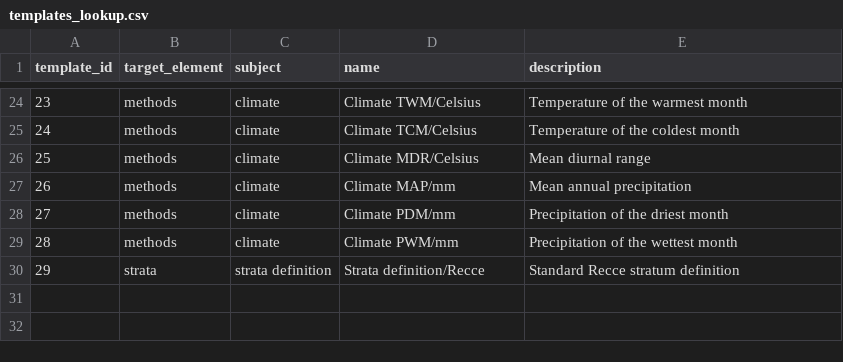
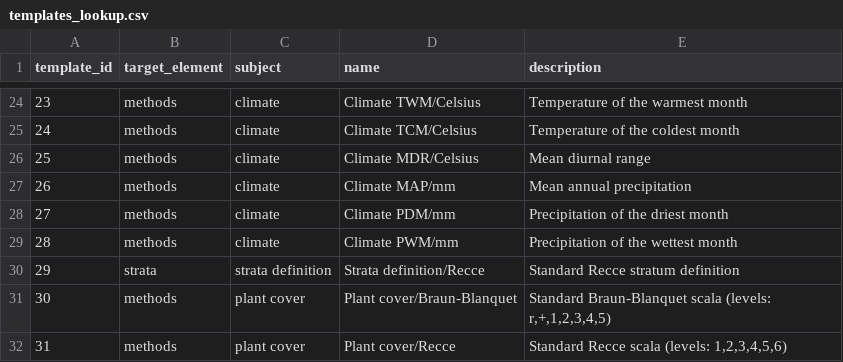
Before and after one commit to iavs-org/VegXshiny, a CSV file: data-raw/templates_lookup.csv, drawn as a sheet; only a part is shown, gaps mark what is left out; the diff names each change by its address in the sheet, - before the commit and + after, or states it on an @@ line.

```diff
--- a/data-raw/templates_lookup.csv
+++ b/data-raw/templates_lookup.csv
+row 31: 30 | methods | plant cover | Plant cover/Braun-Blanquet | Standard Braun-Blanquet scala (levels: r,+,1,2,3,4,5)
+row 32: 31 | methods | plant cover | Plant cover/Recce | Standard Recce scala (levels: 1,2,3,4,5,6)
```
Also changed, not shown: data-raw/templates.csv, 2 other files.
